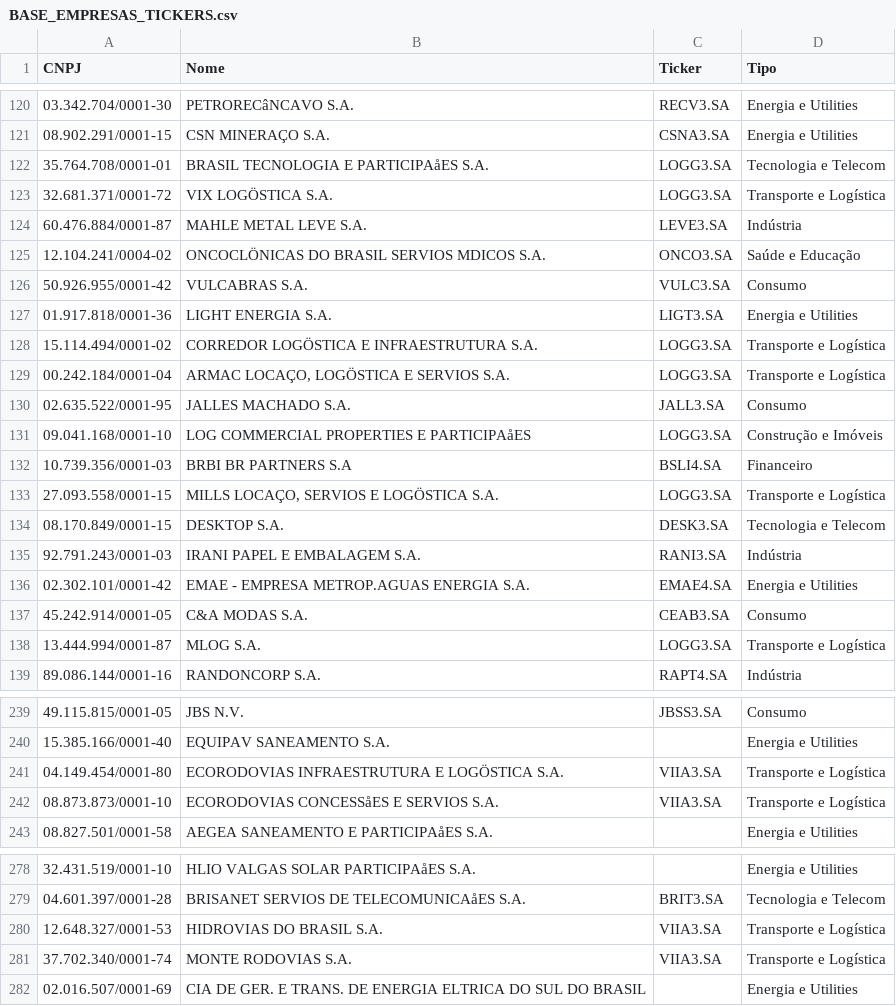
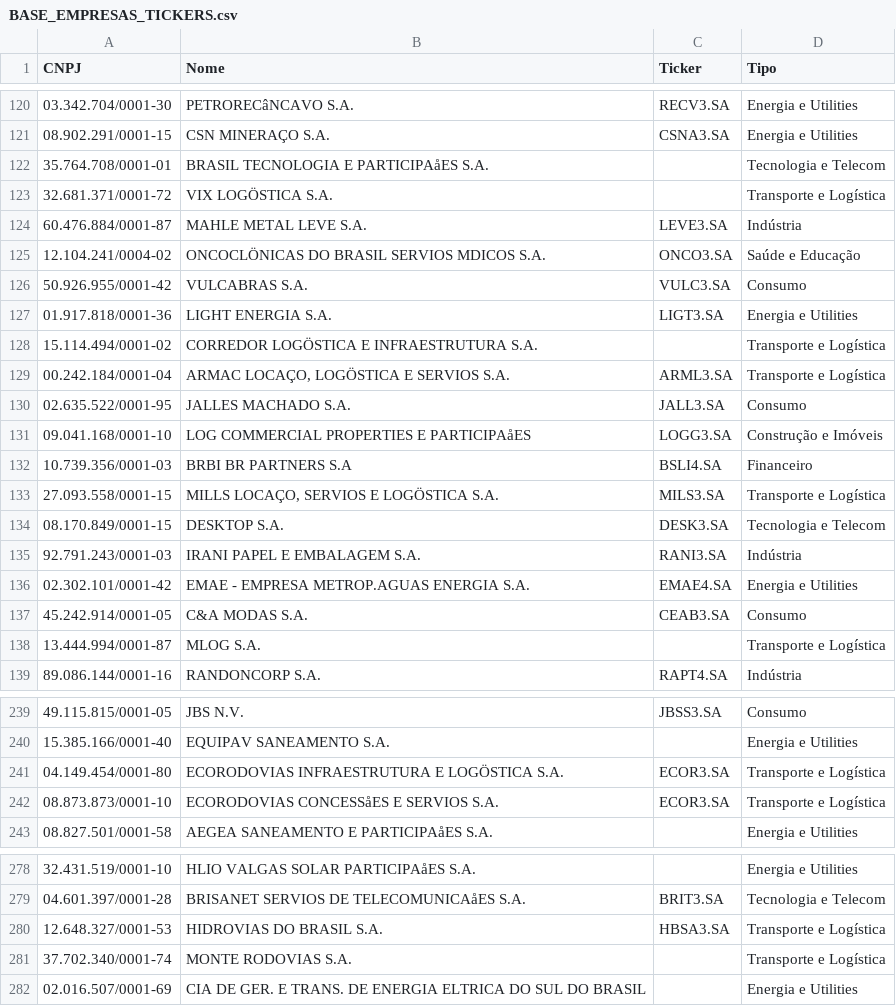
Before and after one commit to kleberAbreu/finance-cvm-dashboard, a CSV file: BASE_EMPRESAS_TICKERS.csv, drawn as a sheet; only a part is shown, gaps mark what is left out; the diff covers the shown part only; the diff names each change by its address in the sheet, - before the commit and + after, or states it on an @@ line.

```diff
--- a/BASE_EMPRESAS_TICKERS.csv
+++ b/BASE_EMPRESAS_TICKERS.csv
-C122:C123 (Ticker): LOGG3.SA
+C122:C123 (Ticker): (empty)
-C128 (Ticker): LOGG3.SA
+C128 (Ticker): (empty)
-C129 (Ticker): LOGG3.SA
+C129 (Ticker): ARML3.SA
-C133 (Ticker): LOGG3.SA
+C133 (Ticker): MILS3.SA
-C138 (Ticker): LOGG3.SA
+C138 (Ticker): (empty)
-C241:C242 (Ticker): VIIA3.SA
+C241:C242 (Ticker): ECOR3.SA
-C280 (Ticker): VIIA3.SA
+C280 (Ticker): HBSA3.SA
-C281 (Ticker): VIIA3.SA
+C281 (Ticker): (empty)
```
Also changed, not shown: 24 edited cells elsewhere in this file, 5 other files.
